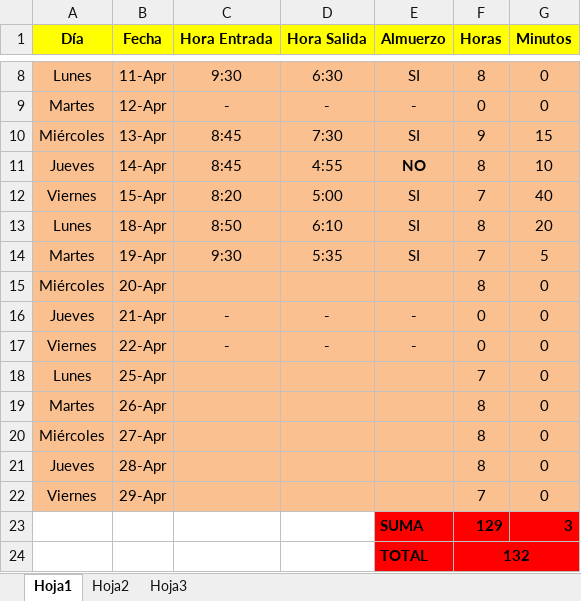
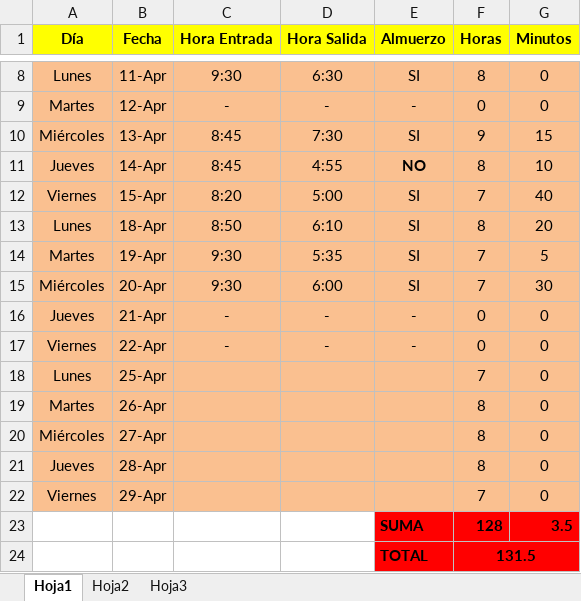
Before and after one commit to DeusDeus/tam-c, an Excel workbook: Horas/Abril.xlsx, sheet Hoja1, drawn as a sheet; only a part is shown, gaps mark what is left out; values as stored, in another font and other column widths than the file's, no borders; removed rows and columns are numbered as before the commit, all else as after; the diff names each change by its address in the sheet, - before the commit and + after, or states it on an @@ line.

```diff
--- a/Horas/Abril.xlsx (sheet Hoja1)
+++ b/Horas/Abril.xlsx (sheet Hoja1)
-C15 (Hora Entrada): (empty)
+C15 (Hora Entrada): 9:30
-D15 (Hora Salida): (empty)
+D15 (Hora Salida): 6:00
-E15 (Almuerzo): (empty)
+E15 (Almuerzo): SI
-F15 (Horas): 8
+F15 (Horas): 7
-G15 (Minutos): 0
+G15 (Minutos): 30
-row 23:  |  |  |  | SUMA | 129 | 3
-row 24:  |  |  |  | TOTAL | 132
+row 23:  |  |  |  | SUMA | 128 | 3.5
+row 24:  |  |  |  | TOTAL | 131.5
```
